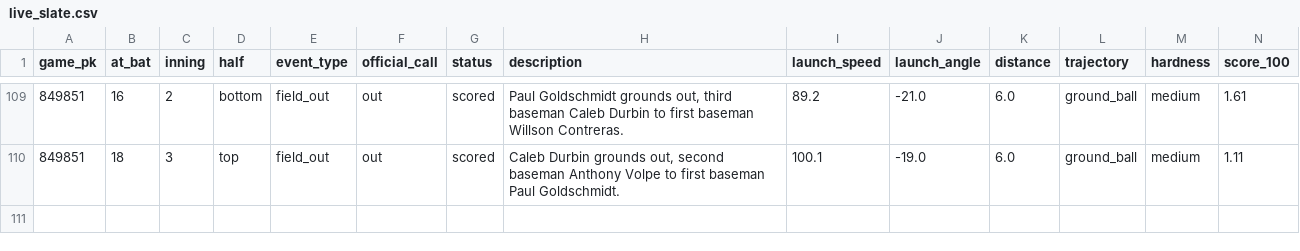
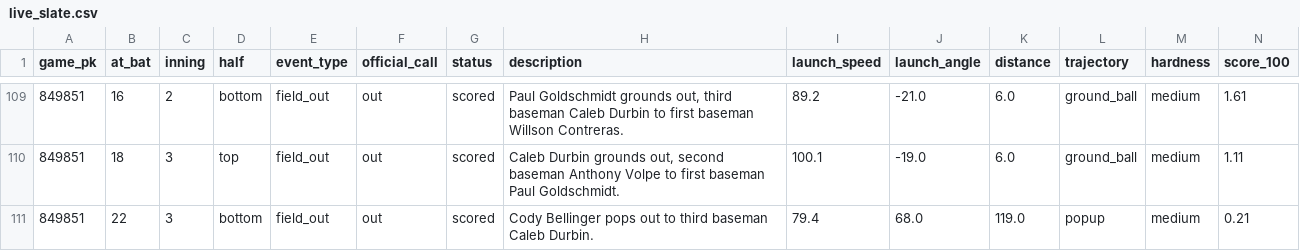
Before and after one commit to buffedlizard55-lab/ErrorsLive, a CSV file: docs/data/live_slate.csv, drawn as a sheet; only a part is shown, gaps mark what is left out; rows hold the shown columns only; the diff names each change by its address in the sheet, - before the commit and + after, or states it on an @@ line.

Commit message:
[ci-data] official ingest 2026-09-30T01:14:04Z from eb352243efcb56357e33de4ed615a0daf02b93f2

```diff
--- a/docs/data/live_slate.csv
+++ b/docs/data/live_slate.csv
+row 111: 849851 | 22 | 3 | bottom | field_out | out | scored | Cody Bellinger pops out to third baseman Caleb Durbin. | 79.4 | 68.0 | 119.0 | popup | medium | 0.21
```
Also changed, not shown: 7 other files.
